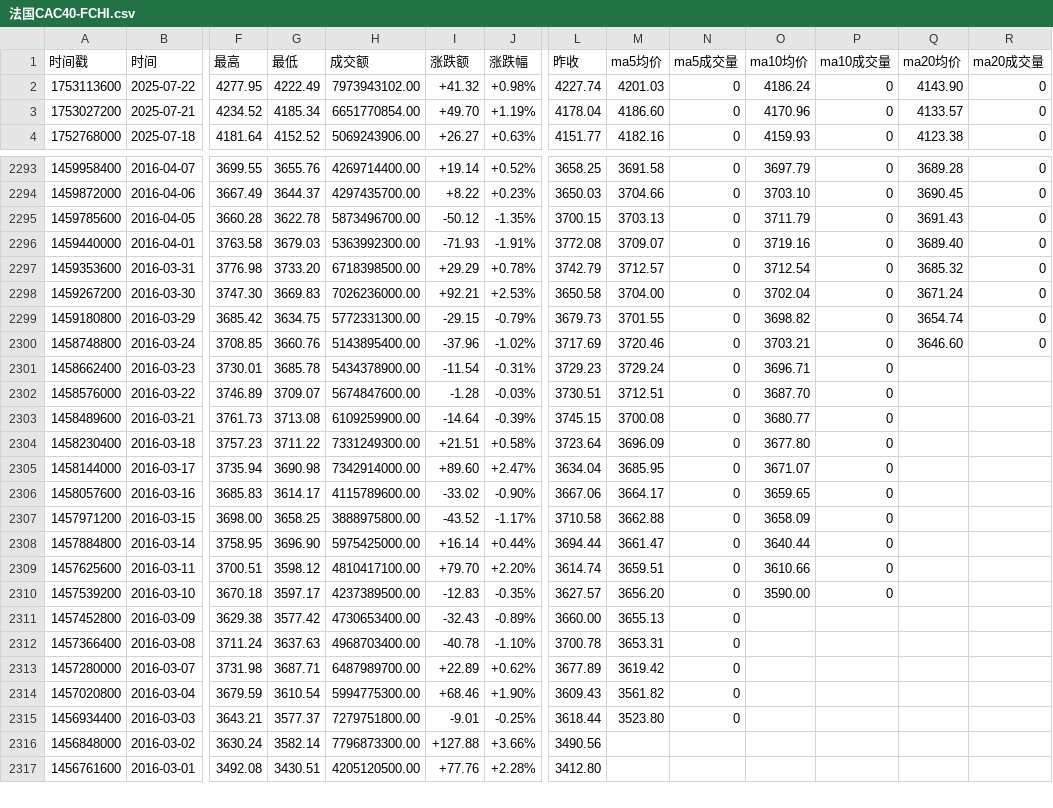
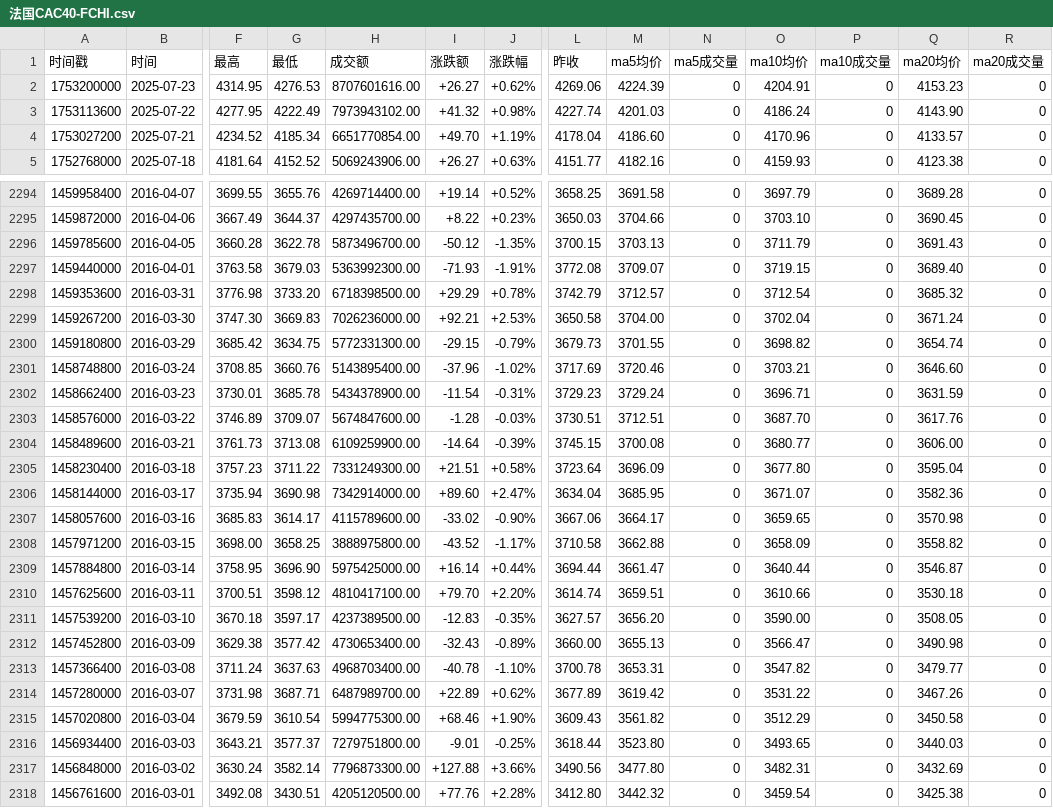
Before and after one commit to cmdSTARMO/market_repo, a CSV file: market_data/法国CAC40-FCHI.csv, drawn as a sheet; only a part is shown, gaps mark what is left out; addresses are those after the commit; rows hold the shown columns only; the diff covers the shown part only; the diff names each change by its address in the sheet, - before the commit and + after, or states it on an @@ line.

```diff
--- a/market_data/法国CAC40-FCHI.csv
+++ b/market_data/法国CAC40-FCHI.csv
+row 2: 1753200000 | 2025-07-23 | 4314.95 | 4276.53 | 8707601616.00 | +26.27 | +0.62% | 4269.06 | 4224.39 | 0 | 4204.91 | 0 | 4153.23 | 0
-O2297 (ma10均价): 3719.16
+O2297 (ma10均价): 3719.15
-Q2302 (ma20均价): (empty)
+Q2302 (ma20均价): 3631.59
-R2302:R2318 (ma20成交量): (empty)
+R2302:R2318 (ma20成交量): 0
-Q2303 (ma20均价): (empty)
+Q2303 (ma20均价): 3617.76
-Q2304 (ma20均价): (empty)
+Q2304 (ma20均价): 3606.00
-Q2305 (ma20均价): (empty)
+Q2305 (ma20均价): 3595.04
-Q2306 (ma20均价): (empty)
+Q2306 (ma20均价): 3582.36
-Q2307 (ma20均价): (empty)
+Q2307 (ma20均价): 3570.98
-Q2308 (ma20均价): (empty)
+Q2308 (ma20均价): 3558.82
-Q2309 (ma20均价): (empty)
+Q2309 (ma20均价): 3546.87
-Q2310 (ma20均价): (empty)
+Q2310 (ma20均价): 3530.18
-Q2311 (ma20均价): (empty)
+Q2311 (ma20均价): 3508.05
-O2312 (ma10均价): (empty)
+O2312 (ma10均价): 3566.47
-P2312:P2318 (ma10成交量): (empty)
+P2312:P2318 (ma10成交量): 0
-Q2312 (ma20均价): (empty)
+Q2312 (ma20均价): 3490.98
-O2313 (ma10均价): (empty)
+O2313 (ma10均价): 3547.82
-Q2313 (ma20均价): (empty)
+Q2313 (ma20均价): 3479.77
-O2314 (ma10均价): (empty)
+O2314 (ma10均价): 3531.22
-Q2314 (ma20均价): (empty)
+Q2314 (ma20均价): 3467.26
-O2315 (ma10均价): (empty)
+O2315 (ma10均价): 3512.29
-Q2315 (ma20均价): (empty)
+Q2315 (ma20均价): 3450.58
-O2316 (ma10均价): (empty)
+O2316 (ma10均价): 3493.65
-Q2316 (ma20均价): (empty)
+Q2316 (ma20均价): 3440.03
-M2317 (ma5均价): (empty)
+M2317 (ma5均价): 3477.80
-N2317:N2318 (ma5成交量): (empty)
+N2317:N2318 (ma5成交量): 0
-O2317 (ma10均价): (empty)
+O2317 (ma10均价): 3482.31
-Q2317 (ma20均价): (empty)
+Q2317 (ma20均价): 3432.69
-M2318 (ma5均价): (empty)
+M2318 (ma5均价): 3442.32
-O2318 (ma10均价): (empty)
+O2318 (ma10均价): 3459.54
-Q2318 (ma20均价): (empty)
+Q2318 (ma20均价): 3425.38
```
Also changed, not shown: 18 edited cells elsewhere in this file, market_data/印度孟买SENSEX-SENSEX.csv, market_data/富时墨西哥-FTMEX.csv, 29 other files.
